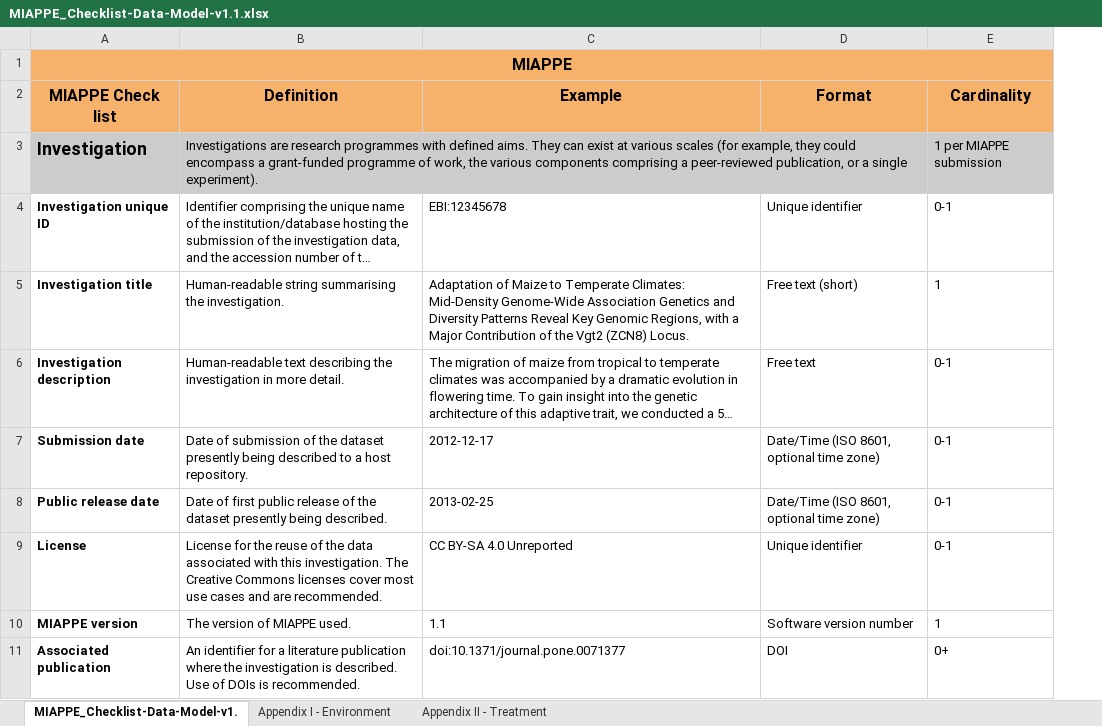
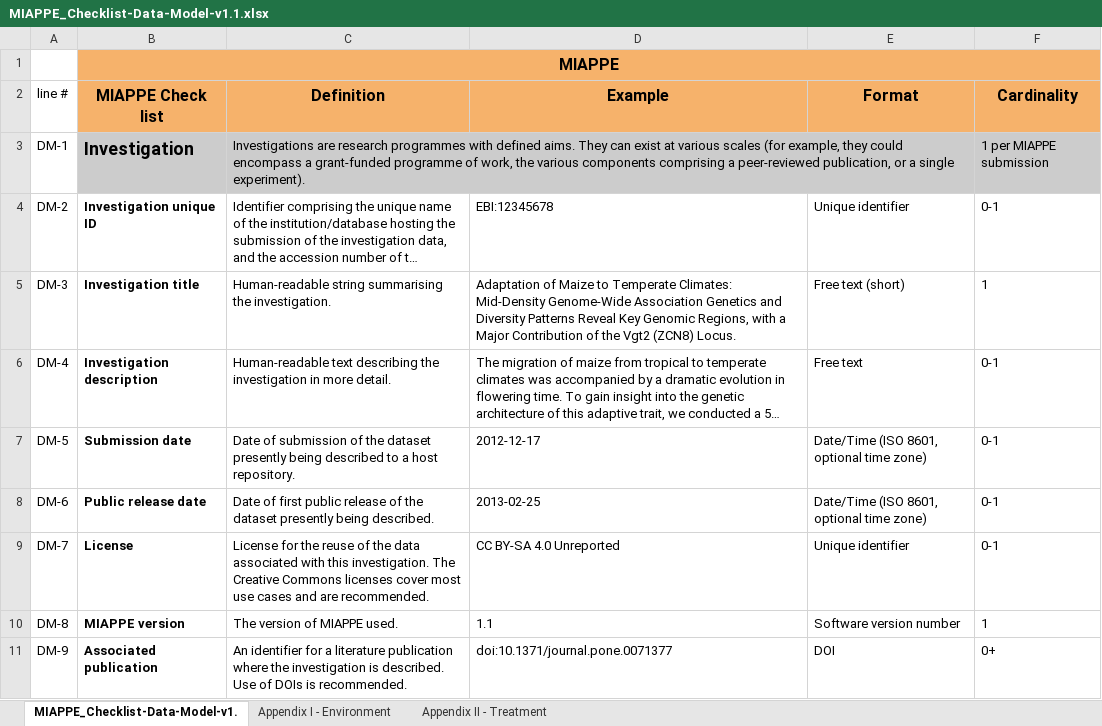
Before and after one commit to MIAPPE/MIAPPE, an Excel workbook: MIAPPE_Checklist-Data-Model-v1.1/MIAPPE_Checklist-Data-Model-v1.1.xlsx, sheet MIAPPE_Checklist-Data-Model-v1., drawn as a sheet; only a part is shown; long unchanged cells end in …; values as stored, in another font and other column widths than the file's, no borders; the diff names each change by its address in the sheet, - before the commit and + after, or states it on an @@ line.

Commit message:
Add line numbering in the MIAPPE v.. spreadsheet/table see MIAPPE/MIAPPE/issues/10

```diff
--- a/MIAPPE_Checklist-Data-Model-v1.1/MIAPPE_Checklist-Data-Model-v1.1.xlsx (sheet MIAPPE_Checklist-Data-Model-v1.)
+++ b/MIAPPE_Checklist-Data-Model-v1.1/MIAPPE_Checklist-Data-Model-v1.1.xlsx (sheet MIAPPE_Checklist-Data-Model-v1.)
+column A (line #), rows 3-11: DM-1 | DM-2 | DM-3 | DM-4 | DM-5 | DM-6 | DM-7 | DM-8 | DM-9
```
Also changed, not shown: sheet Appendix II - Treatment, sheet Appendix I - Environment, 4 other files.
